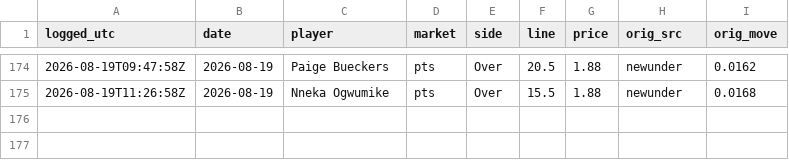
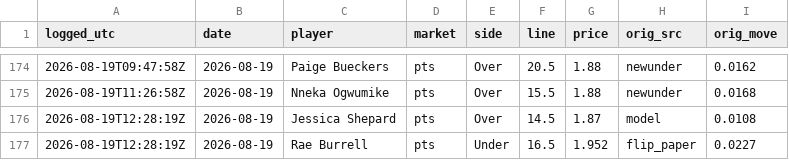
Before and after one commit to JollyChenn/wnba-line-capture, a CSV file: fade_paper.csv, drawn as a sheet; only a part is shown, gaps mark what is left out.

```diff
--- a/fade_paper.csv
+++ b/fade_paper.csv
@@ -175 +175,3 @@ logged_utc,date,player,market,side,line,price,orig_src,orig_move
 2026-08-19T11:26:58Z,2026-08-19,Nneka Ogwumike,pts,Over,15.5,1.88,newunder,0.0168
+2026-08-19T12:28:19Z,2026-08-19,Jessica Shepard,pts,Over,14.5,1.87,model,0.0108
+2026-08-19T12:28:19Z,2026-08-19,Rae Burrell,pts,Under,16.5,1.952,flip_paper,0.0227
```
Also changed, not shown: drift_gate_today.csv, 5 other files.
